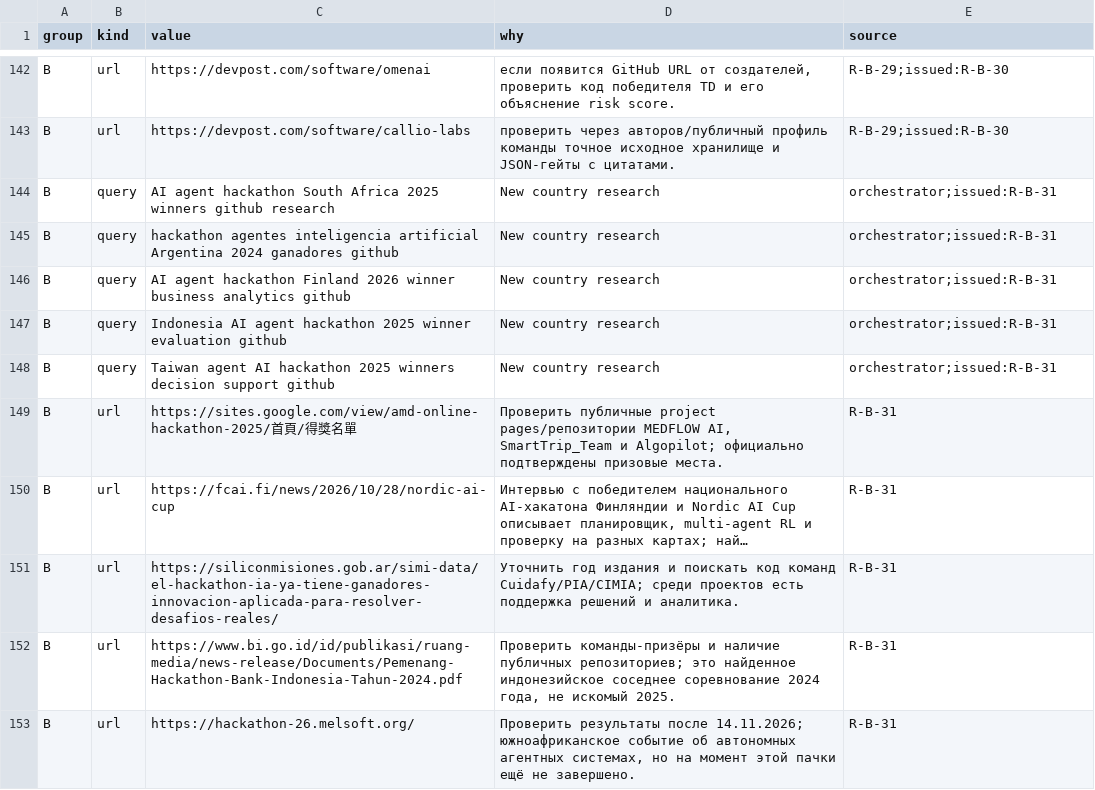
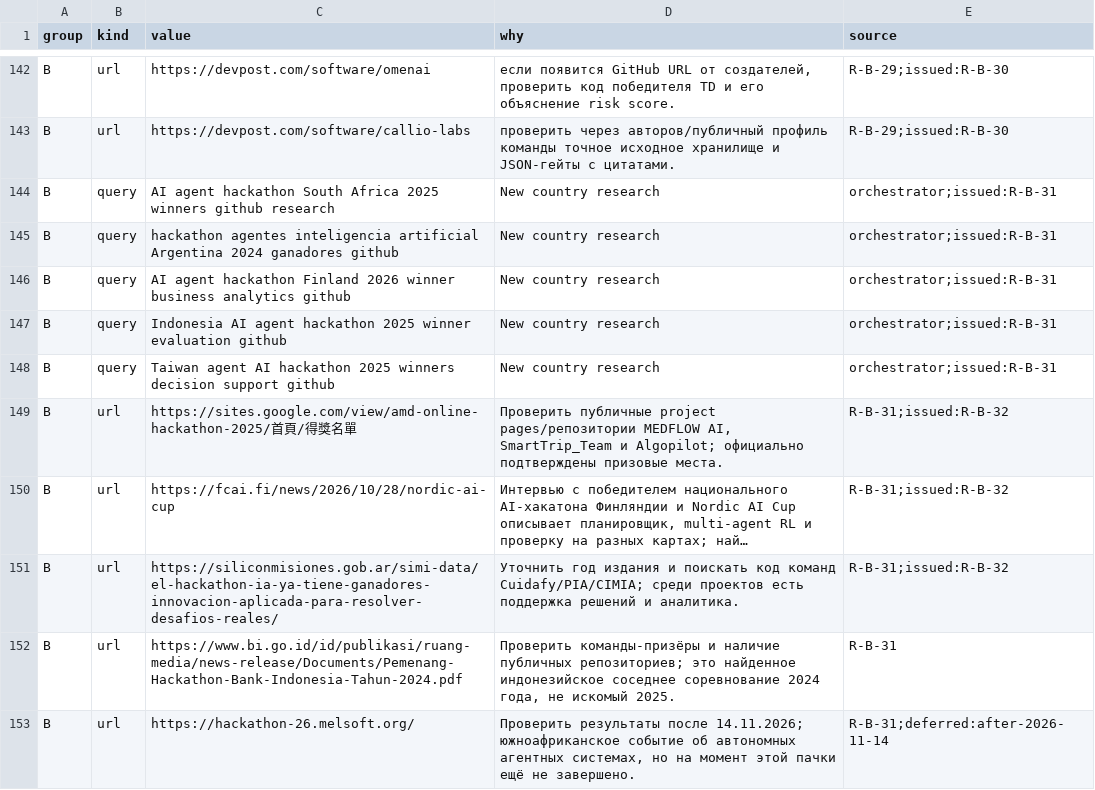
Before and after one commit to Shalioner/mgimo-hackathon, a TSV file: docs/night/research/queue.tsv, drawn as a sheet; only a part is shown, gaps mark what is left out; long unchanged cells end in …; the diff names each change by its address in the sheet, - before the commit and + after, or states it on an @@ line.

Commit message:
night: R31 принята, R30 исправляет критерии, R32 запущена

```diff
--- a/docs/night/research/queue.tsv
+++ b/docs/night/research/queue.tsv
-E149:E151 (source): R-B-31
+E149:E151 (source): R-B-31;issued:R-B-32
-E153 (source): R-B-31
+E153 (source): R-B-31;deferred:after-2026-11-14
```
Also changed, not shown: 2 other files.
